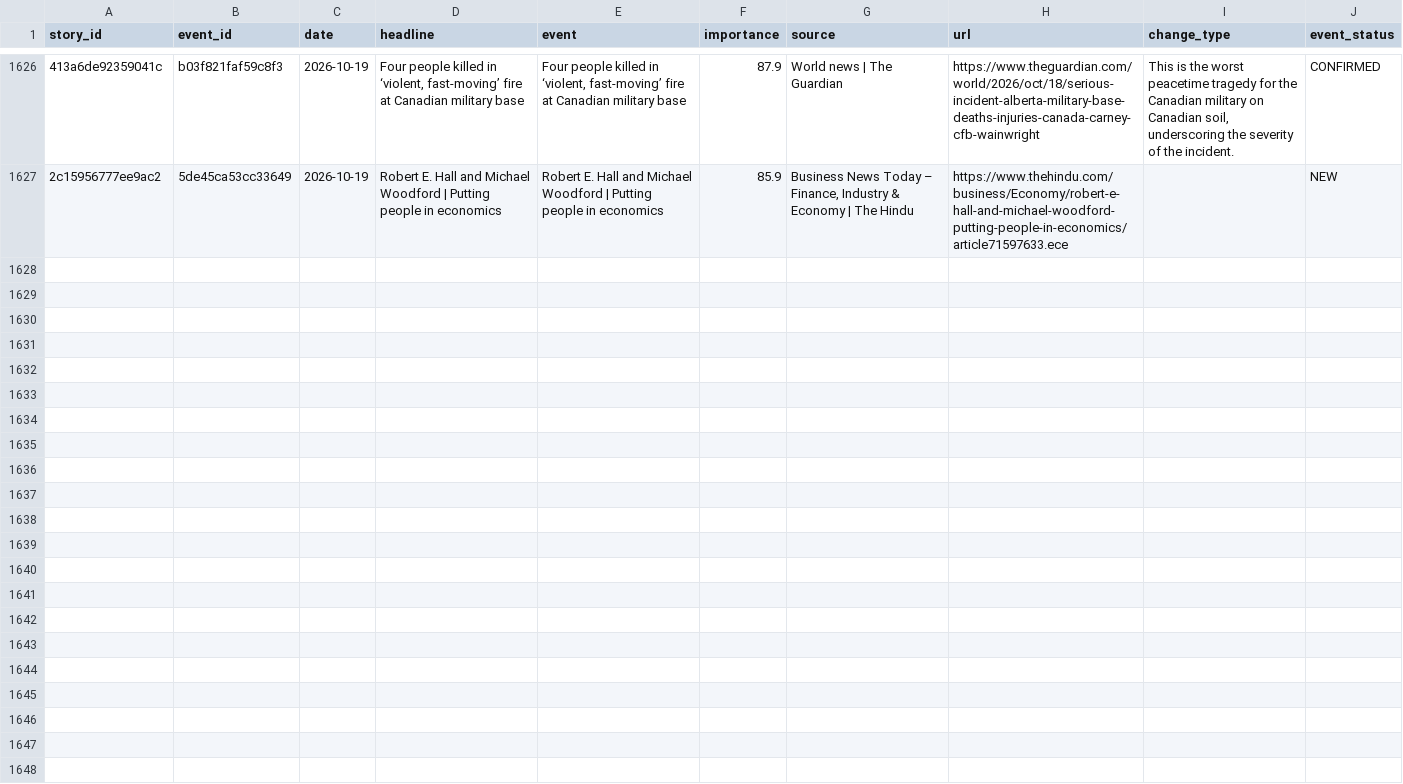
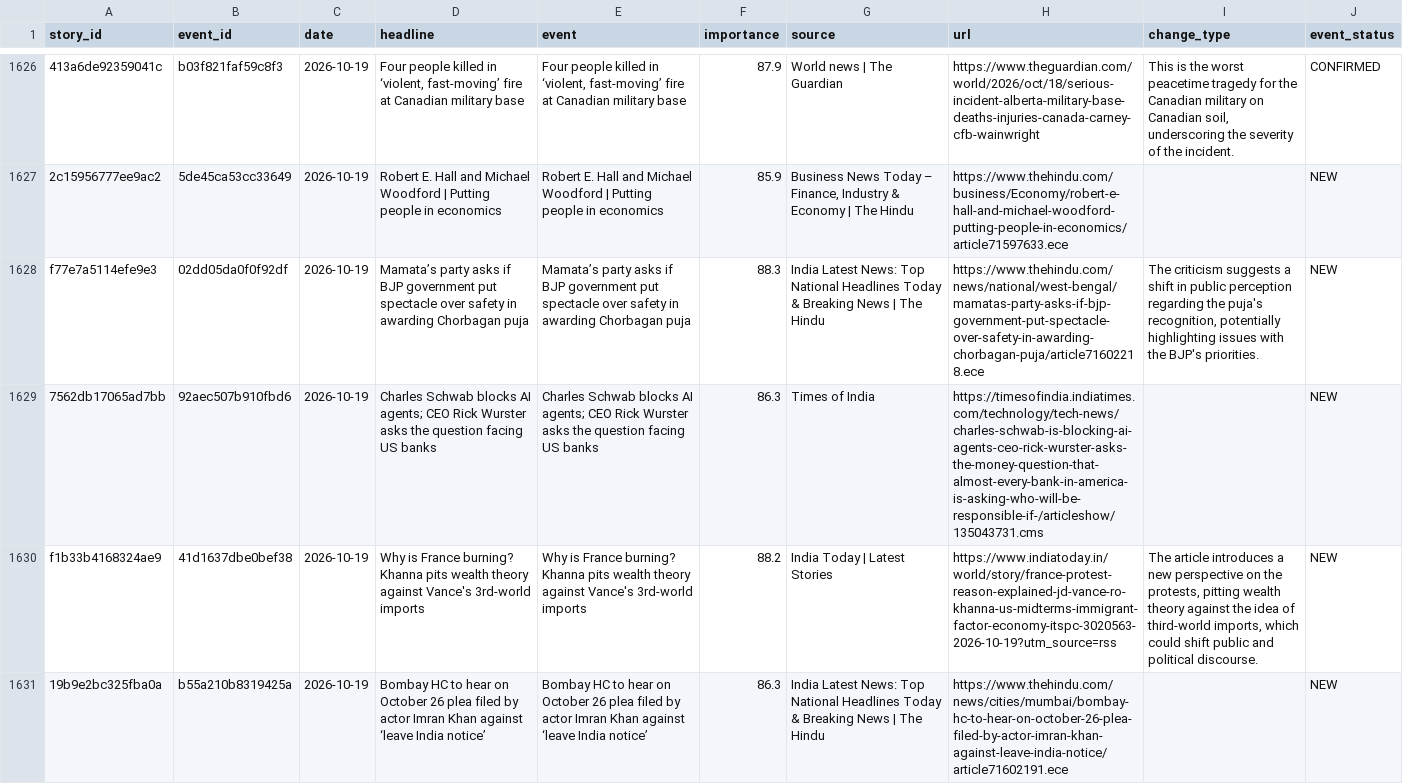
Before and after one commit to vishwasgarg5/news-knowledge-bot, a CSV file: data/story_timeline.csv, drawn as a sheet; only a part is shown, gaps mark what is left out; the diff covers the shown part only; the diff names each change by its address in the sheet, - before the commit and + after, or states it on an @@ line.

```diff
--- a/data/story_timeline.csv
+++ b/data/story_timeline.csv
+row 1628: f77e7a5114efe9e3 | 02dd05da0f0f92df | 2026-10-19 | Mamata’s party asks if BJP government put spectacle over safety in awarding Chorbagan puja | Mamata’s party asks if BJP government put spectacle over safety in awarding Chorbagan puja | 88.3 | India Latest News: Top National Headlines Today & Breaking News | The Hindu | https://www.thehindu.com/news/national/west-bengal/mamatas-party-asks-if-bjp-government-put-spectacle-over-safety-in-awarding-chorbagan-puja/article71602218.ece | The criticism suggests a shift in public perception regarding the puja's recognition, potentially highlighting issues with the BJP's priorities. | NEW
+row 1629: 7562db17065ad7bb | 92aec507b910fbd6 | 2026-10-19 | Charles Schwab blocks AI agents; CEO Rick Wurster asks the question facing US banks | Charles Schwab blocks AI agents; CEO Rick Wurster asks the question facing US banks | 86.3 | Times of India | https://timesofindia.indiatimes.com/technology/tech-news/charles-schwab-is-blocking-ai-agents-ceo-rick-wurster-asks-the-money-question-that-almost-every-bank-in-america-is-asking-who-will-be-responsible-if-/articleshow/135043731.cms |  | NEW
+row 1630: f1b33b4168324ae9 | 41d1637dbe0bef38 | 2026-10-19 | Why is France burning? Khanna pits wealth theory against Vance's 3rd-world imports | Why is France burning? Khanna pits wealth theory against Vance's 3rd-world imports | 88.2 | India Today | Latest Stories | https://www.indiatoday.in/world/story/france-protest-reason-explained-jd-vance-ro-khanna-us-midterms-immigrant-factor-economy-itspc-3020563-2026-10-19?utm_source=rss | The article introduces a new perspective on the protests, pitting wealth theory against the idea of third-world imports, which could shift public and political discourse. | NEW
+row 1631: 19b9e2bc325fba0a | b55a210b8319425a | 2026-10-19 | Bombay HC to hear on October 26 plea filed by actor Imran Khan against ‘leave India notice’ | Bombay HC to hear on October 26 plea filed by actor Imran Khan against ‘leave India notice’ | 86.3 | India Latest News: Top National Headlines Today & Breaking News | The Hindu | https://www.thehindu.com/news/cities/mumbai/bombay-hc-to-hear-on-october-26-plea-filed-by-actor-imran-khan-against-leave-india-notice/article71602191.ece |  | NEW
```
Also changed, not shown: 4 added rows elsewhere in this file, data/entity_memory.csv, data/event_memory.csv, 7 other files.
